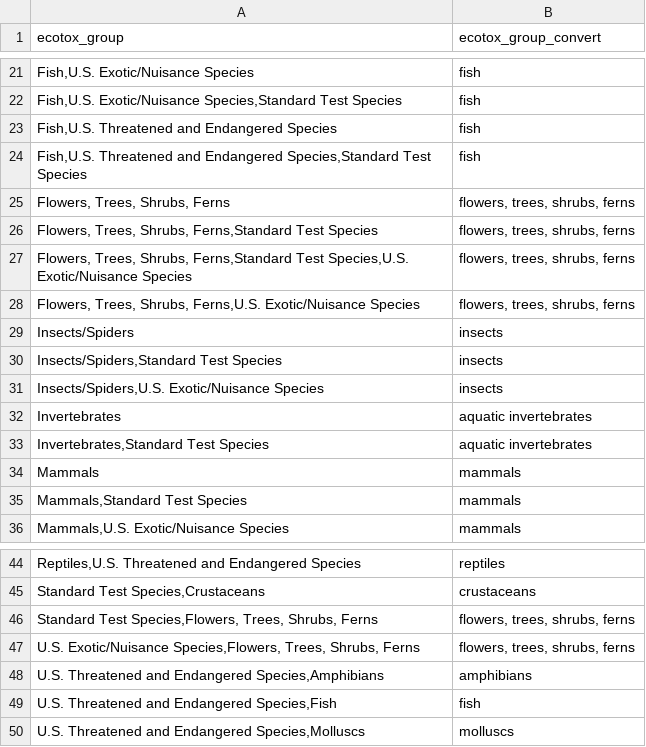
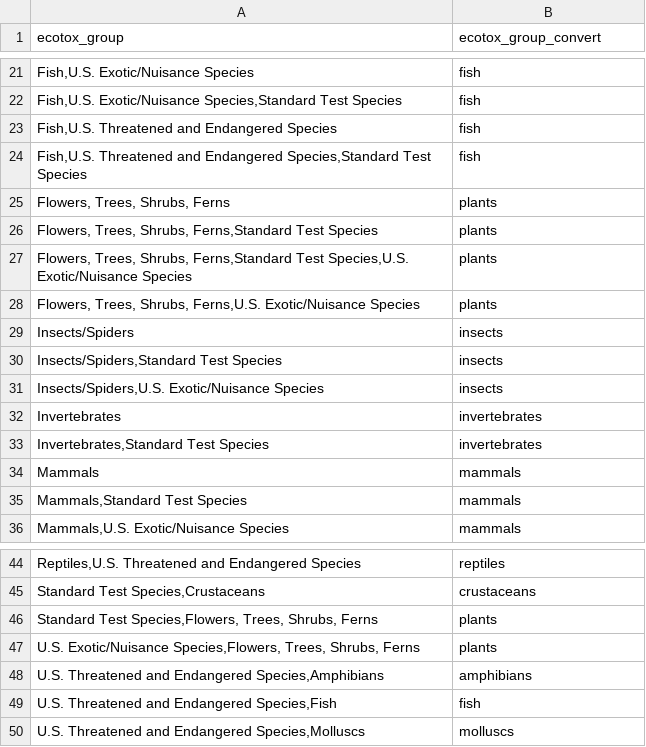
Before and after one commit to eduardszoecs/localecotox, a CSV file: data/conversions/ecotox_group_convert.csv, drawn as a sheet; only a part is shown, gaps mark what is left out.

```diff
--- a/data/conversions/ecotox_group_convert.csv
+++ b/data/conversions/ecotox_group_convert.csv
@@ -24,6 +24,6 @@ Fish,U.S. Threatened and Endangered Species;fish
 Fish,U.S. Threatened and Endangered Species,Standard Test Species;fish
-Flowers, Trees, Shrubs, Ferns;flowers, trees, shrubs, ferns
-Flowers, Trees, Shrubs, Ferns,Standard Test Species;flowers, trees, shrubs, ferns
-Flowers, Trees, Shrubs, Ferns,Standard Test Species,U.S. Exotic/Nuisance Species;flowers, trees, shrubs, ferns
-Flowers, Trees, Shrubs, Ferns,U.S. Exotic/Nuisance Species;flowers, trees, shrubs, ferns
+Flowers, Trees, Shrubs, Ferns;plants
+Flowers, Trees, Shrubs, Ferns,Standard Test Species;plants
+Flowers, Trees, Shrubs, Ferns,Standard Test Species,U.S. Exotic/Nuisance Species;plants
+Flowers, Trees, Shrubs, Ferns,U.S. Exotic/Nuisance Species;plants
 Insects/Spiders;insects
@@ -31,4 +31,4 @@ Insects/Spiders,Standard Test Species;insects
 Insects/Spiders,U.S. Exotic/Nuisance Species;insects
-Invertebrates;aquatic invertebrates
-Invertebrates,Standard Test Species;aquatic invertebrates
+Invertebrates;invertebrates
+Invertebrates,Standard Test Species;invertebrates
 Mammals;mammals
@@ -45,4 +45,4 @@ Reptiles,U.S. Threatened and Endangered Species;reptiles
 Standard Test Species,Crustaceans;crustaceans
-Standard Test Species,Flowers, Trees, Shrubs, Ferns;flowers, trees, shrubs, ferns
-U.S. Exotic/Nuisance Species,Flowers, Trees, Shrubs, Ferns;flowers, trees, shrubs, ferns
+Standard Test Species,Flowers, Trees, Shrubs, Ferns;plants
+U.S. Exotic/Nuisance Species,Flowers, Trees, Shrubs, Ferns;plants
 U.S. Threatened and Endangered Species,Amphibians;amphibians
```
Also changed, not shown: data/conversions/unit_convert.csv, 1 other file.
